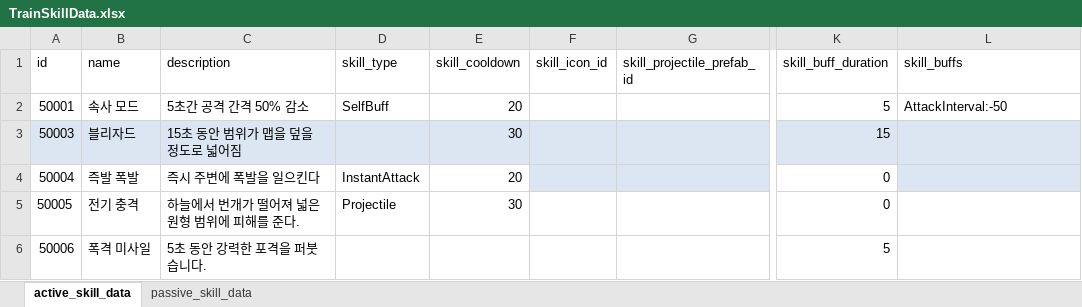
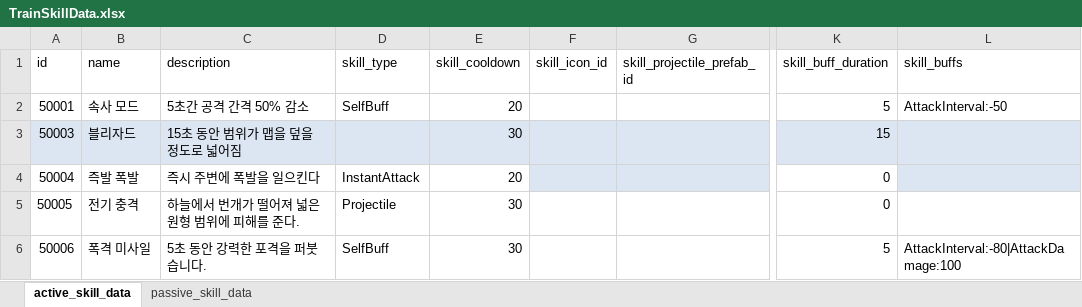
Before and after one commit to cumic06/TrainDefense, an Excel workbook: Assets/02_Resources/Data/TrainSkillData.xlsx, sheet active_skill_data, drawn as a sheet; only a part is shown, gaps mark what is left out; values as stored, in another font and other column widths than the file's, no borders; the diff names each change by its address in the sheet, - before the commit and + after, or states it on an @@ line.

Commit message:
[Feat] 엘리트 번개 포탑 패시브 구현 (KnockbackOnHit, ScaleProjectile)
- KnockbackOnHitPassive.cs: 피격 시 넉백 패시브 신규 구현
- ScaleProjectilePassive.cs: 투사체 크기 배율 패시브 신규 구현
- Projectile.cs: SetRuntimeShove / SetModelScale 런타임 주입 메서드 추가
- TriggerHandle.cs: hasStunEffect / stunDuration 스턴 이펙트 지원 추가
- TurretTrain.cs: ProjectileModelScale / ProjectileKnockbackPower/Duration 프로퍼티 추가 및 발사 시 적용
- TrainPassiveSkillFactory.cs: KnockbackOnHitPassive, ScaleProjectilePassive 팩토리 등록
- DB.asset / TrainSkillData.xlsx: 엘리트 번개 투사체 ID, 60013 패시브 데이터 반영

```diff
--- a/Assets/02_Resources/Data/TrainSkillData.xlsx (sheet active_skill_data)
+++ b/Assets/02_Resources/Data/TrainSkillData.xlsx (sheet active_skill_data)
-D6 (skill_type): (empty)
+D6 (skill_type): SelfBuff
-E6 (skill_cooldown): (empty)
+E6 (skill_cooldown): 30
-L6 (skill_buffs): (empty)
+L6 (skill_buffs): AttackInterval:-80|AttackDamage:100
```
Also changed, not shown: 7 other files.
